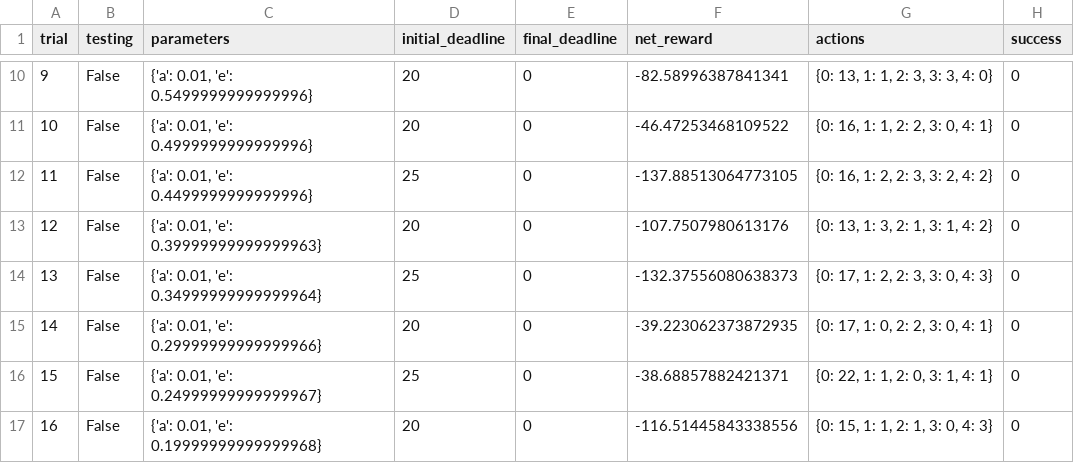
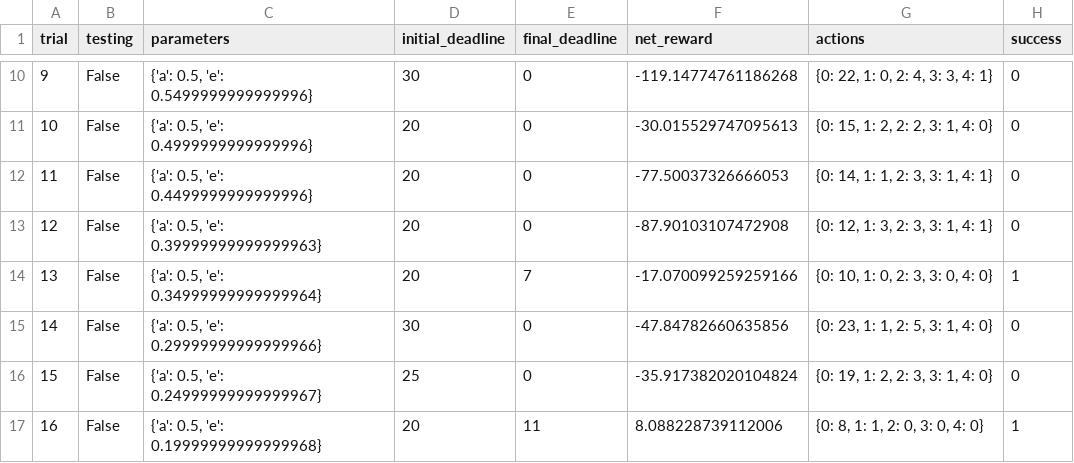
Before and after one commit to gcmsrc/Smart-Cab-Udacity-Machine-Learning-ND, a CSV file: logs/sim_default-learning.csv, drawn as a sheet; only a part is shown, gaps mark what is left out; the diff covers the shown part only.

```diff
--- a/logs/sim_default-learning.csv
+++ b/logs/sim_default-learning.csv
@@ -10,8 +10,8 @@ trial,testing,parameters,initial_deadline,final_deadline,net_reward,actions,succ
-9,False,"{'a': 0.01, 'e': 0.5499999999999996}",20,0,-82.58996387841341,"{0: 13, 1: 1, 2: 3, 3: 3, 4: 0}",0
-10,False,"{'a': 0.01, 'e': 0.4999999999999996}",20,0,-46.47253468109522,"{0: 16, 1: 1, 2: 2, 3: 0, 4: 1}",0
-11,False,"{'a': 0.01, 'e': 0.4499999999999996}",25,0,-137.88513064773105,"{0: 16, 1: 2, 2: 3, 3: 2, 4: 2}",0
-12,False,"{'a': 0.01, 'e': 0.39999999999999963}",20,0,-107.7507980613176,"{0: 13, 1: 3, 2: 1, 3: 1, 4: 2}",0
-13,False,"{'a': 0.01, 'e': 0.34999999999999964}",25,0,-132.37556080638373,"{0: 17, 1: 2, 2: 3, 3: 0, 4: 3}",0
-14,False,"{'a': 0.01, 'e': 0.29999999999999966}",20,0,-39.223062373872935,"{0: 17, 1: 0, 2: 2, 3: 0, 4: 1}",0
-15,False,"{'a': 0.01, 'e': 0.24999999999999967}",25,0,-38.68857882421371,"{0: 22, 1: 1, 2: 0, 3: 1, 4: 1}",0
-16,False,"{'a': 0.01, 'e': 0.19999999999999968}",20,0,-116.51445843338556,"{0: 15, 1: 1, 2: 1, 3: 0, 4: 3}",0
+9,False,"{'a': 0.5, 'e': 0.5499999999999996}",30,0,-119.14774761186268,"{0: 22, 1: 0, 2: 4, 3: 3, 4: 1}",0
+10,False,"{'a': 0.5, 'e': 0.4999999999999996}",20,0,-30.015529747095613,"{0: 15, 1: 2, 2: 2, 3: 1, 4: 0}",0
+11,False,"{'a': 0.5, 'e': 0.4499999999999996}",20,0,-77.50037326666053,"{0: 14, 1: 1, 2: 3, 3: 1, 4: 1}",0
+12,False,"{'a': 0.5, 'e': 0.39999999999999963}",20,0,-87.90103107472908,"{0: 12, 1: 3, 2: 3, 3: 1, 4: 1}",0
+13,False,"{'a': 0.5, 'e': 0.34999999999999964}",20,7,-17.070099259259166,"{0: 10, 1: 0, 2: 3, 3: 0, 4: 0}",1
+14,False,"{'a': 0.5, 'e': 0.29999999999999966}",30,0,-47.84782660635856,"{0: 23, 1: 1, 2: 5, 3: 1, 4: 0}",0
+15,False,"{'a': 0.5, 'e': 0.24999999999999967}",25,0,-35.917382020104824,"{0: 19, 1: 2, 2: 3, 3: 1, 4: 0}",0
+16,False,"{'a': 0.5, 'e': 0.19999999999999968}",20,11,8.088228739112006,"{0: 8, 1: 1, 2: 0, 3: 0, 4: 0}",1
```
Also changed, not shown: 83 edited cells elsewhere in this file, 4 other files.
